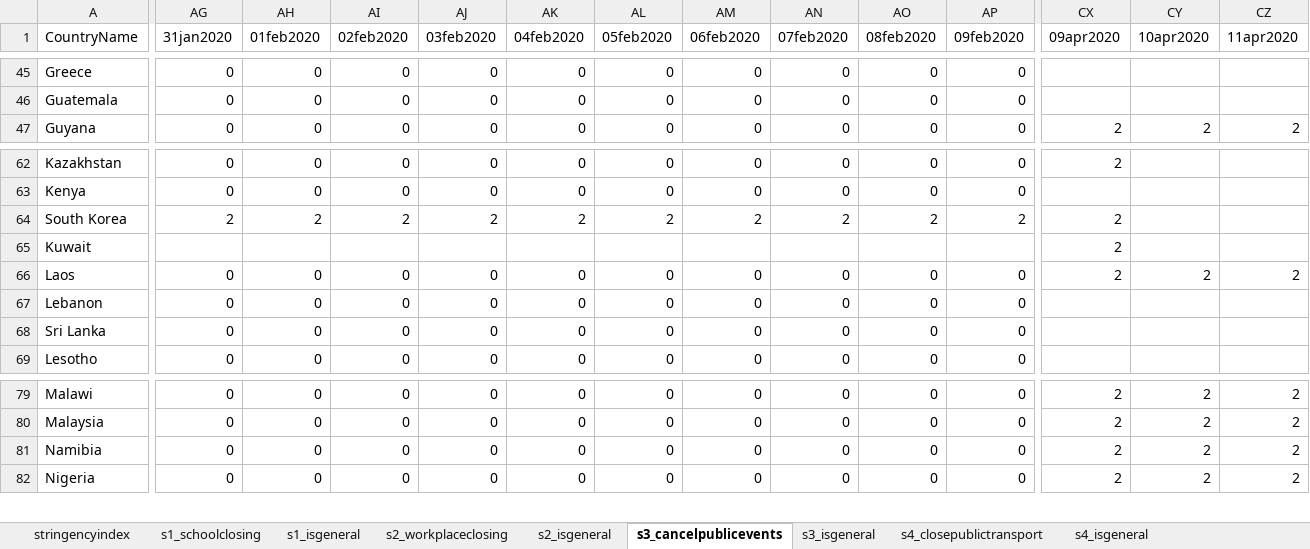
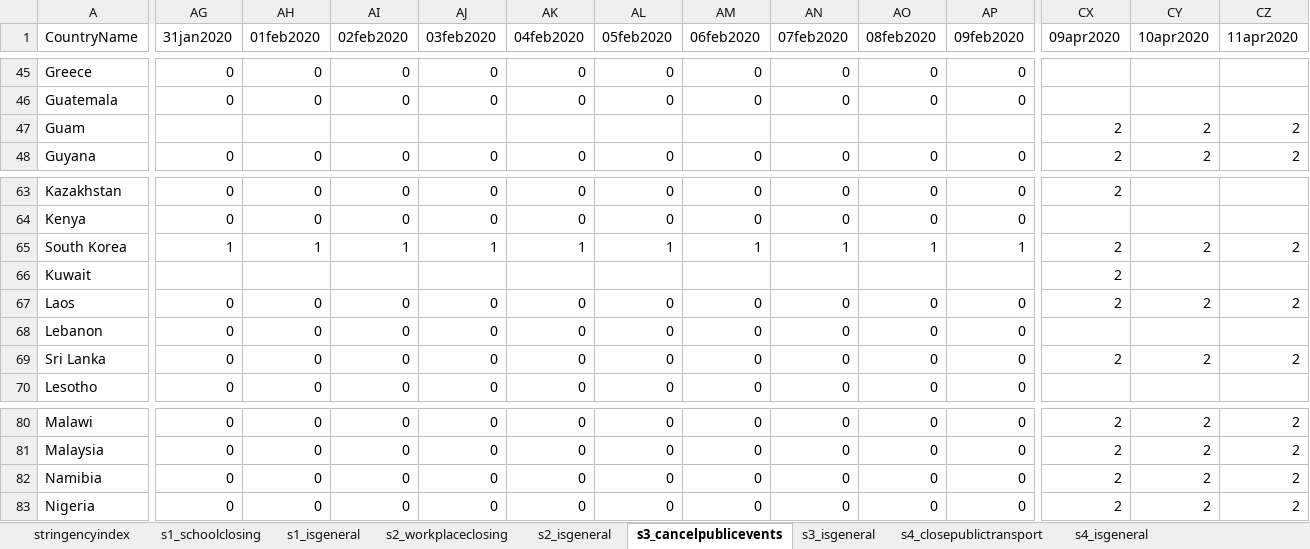
Before and after one commit to OxCGRT/covid-policy-tracker, an Excel workbook: data/timeseries/OxCGRT_timeseries_all.xlsx, sheet s3_cancelpublicevents, drawn as a sheet; only a part is shown, gaps mark what is left out; values as stored, in another font and other column widths than the file's, no borders; addresses are those after the commit; rows hold the shown columns only; the diff covers the shown part only; the diff names each change by its address in the sheet, - before the commit and + after, or states it on an @@ line.

```diff
--- a/data/timeseries/OxCGRT_timeseries_all.xlsx (sheet s3_cancelpublicevents)
+++ b/data/timeseries/OxCGRT_timeseries_all.xlsx (sheet s3_cancelpublicevents)
+row 47: Guam |  |  |  |  |  |  |  |  |  |  | 2 | 2 | 2
-AG65 (31jan2020): 2
+AG65 (31jan2020): 1
-AH65 (01feb2020): 2
+AH65 (01feb2020): 1
-AI65 (02feb2020): 2
+AI65 (02feb2020): 1
-AJ65 (03feb2020): 2
+AJ65 (03feb2020): 1
-AK65 (04feb2020): 2
+AK65 (04feb2020): 1
-AL65 (05feb2020): 2
+AL65 (05feb2020): 1
-AM65 (06feb2020): 2
+AM65 (06feb2020): 1
-AN65 (07feb2020): 2
+AN65 (07feb2020): 1
-AO65 (08feb2020): 2
+AO65 (08feb2020): 1
-AP65 (09feb2020): 2
+AP65 (09feb2020): 1
-CY65 (10apr2020): (empty)
+CY65 (10apr2020): 2
-CZ65 (11apr2020): (empty)
+CZ65 (11apr2020): 2
-CX69 (09apr2020): (empty)
+CX69 (09apr2020): 2
-CY69 (10apr2020): (empty)
+CY69 (10apr2020): 2
-CZ69 (11apr2020): (empty)
+CZ69 (11apr2020): 2
```
Also changed, not shown: 24 edited cells elsewhere in this sheet, sheet stringencyindex, sheet confirmeddeaths, sheet confirmedcases, sheet s4_closepublictransport, sheet s4_isgeneral, sheet s5_isgeneral, 11 more sheets, 17 other files.
